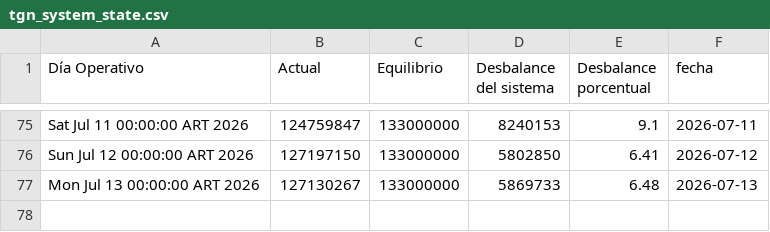
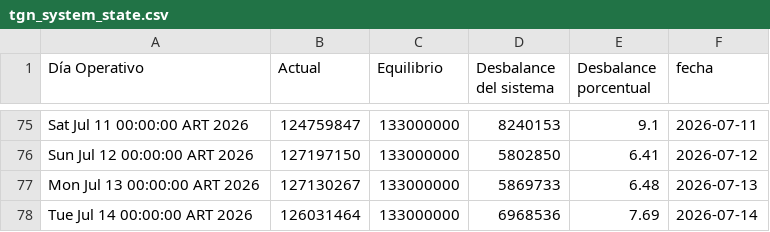
Before and after one commit to mpodeley/estado-del-sistema, a CSV file: data/tgn_system_state.csv, drawn as a sheet; only a part is shown, gaps mark what is left out; the diff names each change by its address in the sheet, - before the commit and + after, or states it on an @@ line.

```diff
--- a/data/tgn_system_state.csv
+++ b/data/tgn_system_state.csv
+row 78: Tue Jul 14 00:00:00 ART 2026 | 126031464 | 133000000 | 6968536 | 7.69 | 2026-07-14
```
Also changed, not shown: 7 other files.
